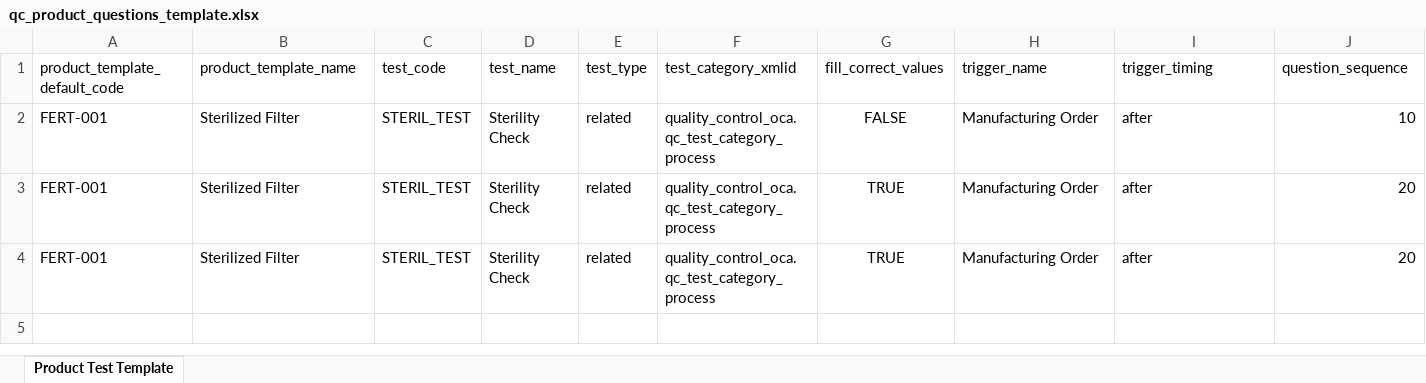
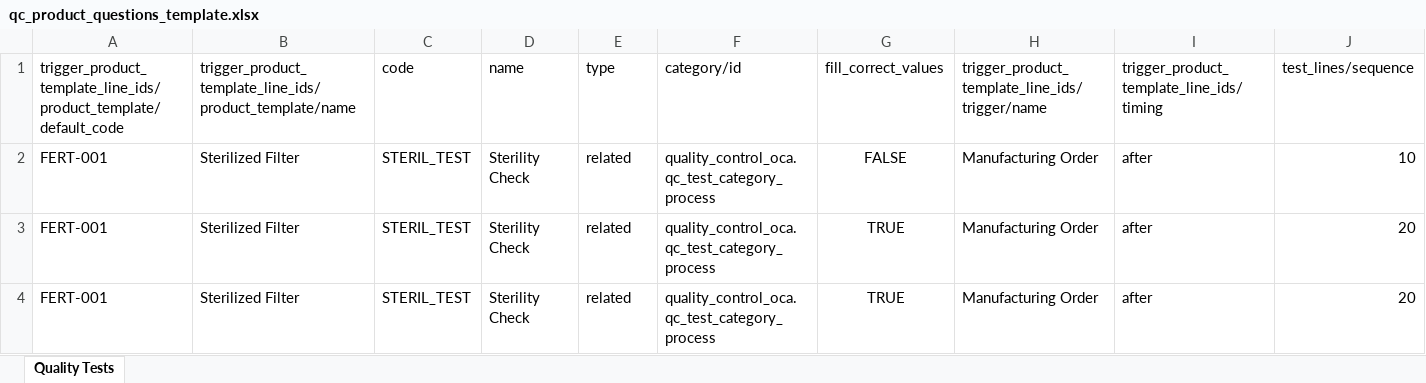
Before and after one commit to ozan-git/manufacture, an Excel workbook: quality_control_oca/static/xlsx/qc_product_questions_template.xlsx, sheet Quality Tests, drawn as a sheet; only a part is shown; values as stored, in another font and other column widths than the file's, no borders; removed rows and columns are numbered as before the commit, all else as after; rows hold the shown columns only; the diff names each change by its address in the sheet, - before the commit and + after, or states it on an @@ line.

Commit message:
Refactor quality control Excel import/export functionality
- Updated the Excel export process to utilize a shared wizard for exporting quality tests, ensuring consistency and reducing code duplication.
- Enhanced the import functionality to accommodate new header structures and improved data handling for qualitative and quantitative questions.
- Modified the test cases to validate the new import/export logic, ensuring that all relevant fields are correctly processed and mapped.
- Adjusted the UI elements to reflect changes in the export action, providing a more intuitive user experience.
- Improved error handling and validation during the import process to ensure data integrity and user feedback.

```diff
--- a/quality_control_oca/static/xlsx/qc_product_questions_template.xlsx (sheet Quality Tests)
+++ b/quality_control_oca/static/xlsx/qc_product_questions_template.xlsx (sheet Quality Tests)
-sheet tab: Product Test Template
+sheet tab: Quality Tests
-row 1: product_template_default_code | product_template_name | test_code | test_name | test_type | test_category_xmlid | fill_correct_values | trigger_name | trigger_timing | question_sequence
+row 1: trigger_product_template_line_ids/product_template/default_code | trigger_product_template_line_ids/product_template/name | code | name | type | category/id | fill_correct_values | trigger_product_template_line_ids/trigger/name | trigger_product_template_line_ids/timing | test_lines/sequence
```
Also changed, not shown: 12 other files.
